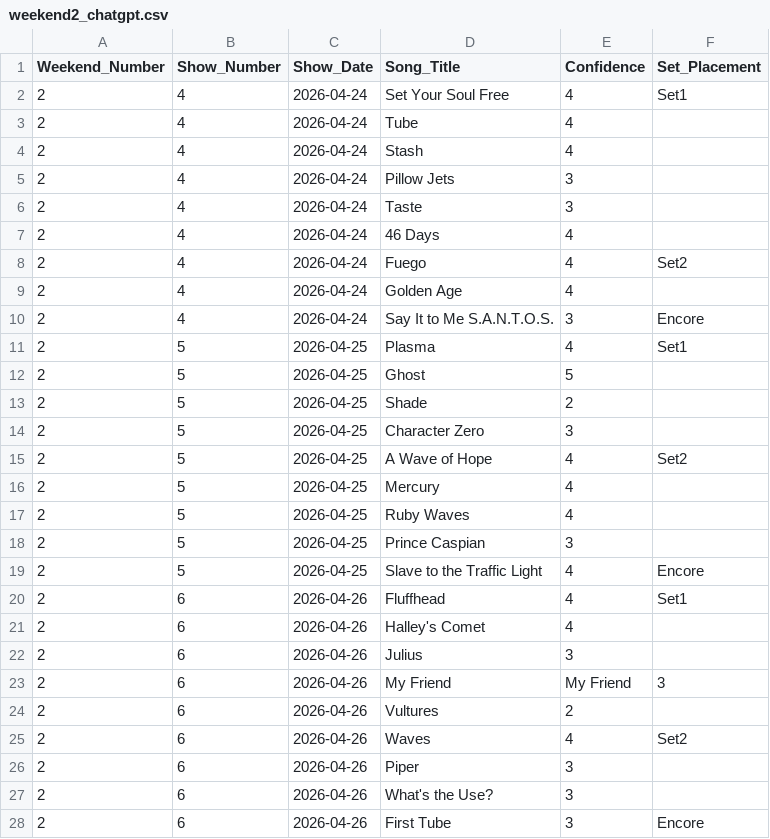
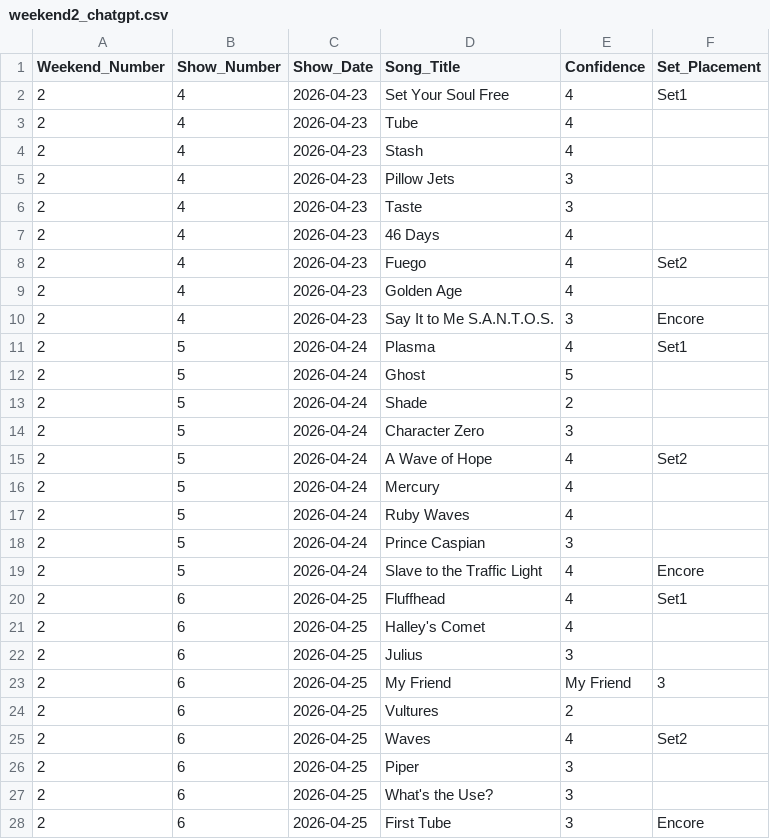
Before and after one commit to crm-droid/phish-sphere-contest, a CSV file: data/predictions/weekend2_chatgpt.csv, drawn as a sheet.

Commit message:
fixed weekend 2 scoring

```diff
--- a/data/predictions/weekend2_chatgpt.csv
+++ b/data/predictions/weekend2_chatgpt.csv
@@ -1,28 +1,28 @@
 Weekend_Number,Show_Number,Show_Date,Song_Title,Confidence,Set_Placement
-2,4,2026-04-24,Set Your Soul Free,4,Set1
-2,4,2026-04-24,Tube,4,
-2,4,2026-04-24,Stash,4,
-2,4,2026-04-24,Pillow Jets,3,
-2,4,2026-04-24,Taste,3,
-2,4,2026-04-24,46 Days,4,
-2,4,2026-04-24,Fuego,4,Set2
-2,4,2026-04-24,Golden Age,4,
-2,4,2026-04-24,Say It to Me S.A.N.T.O.S.,3,Encore
-2,5,2026-04-25,Plasma,4,Set1
-2,5,2026-04-25,Ghost,5,
-2,5,2026-04-25,Shade,2,
-2,5,2026-04-25,Character Zero,3,
-2,5,2026-04-25,A Wave of Hope,4,Set2
-2,5,2026-04-25,Mercury,4,
-2,5,2026-04-25,Ruby Waves,4,
-2,5,2026-04-25,Prince Caspian,3,
-2,5,2026-04-25,Slave to the Traffic Light,4,Encore
-2,6,2026-04-26,Fluffhead,4,Set1
-2,6,2026-04-26,Halley's Comet,4,
-2,6,2026-04-26,Julius,3,
-2,6,2026-04-26,My Friend, My Friend,3,
-2,6,2026-04-26,Vultures,2,
-2,6,2026-04-26,Waves,4,Set2
-2,6,2026-04-26,Piper,3,
-2,6,2026-04-26,What's the Use?,3,
-2,6,2026-04-26,First Tube,3,Encore
+2,4,2026-04-23,Set Your Soul Free,4,Set1
+2,4,2026-04-23,Tube,4,
+2,4,2026-04-23,Stash,4,
+2,4,2026-04-23,Pillow Jets,3,
+2,4,2026-04-23,Taste,3,
+2,4,2026-04-23,46 Days,4,
+2,4,2026-04-23,Fuego,4,Set2
+2,4,2026-04-23,Golden Age,4,
+2,4,2026-04-23,Say It to Me S.A.N.T.O.S.,3,Encore
+2,5,2026-04-24,Plasma,4,Set1
+2,5,2026-04-24,Ghost,5,
+2,5,2026-04-24,Shade,2,
+2,5,2026-04-24,Character Zero,3,
+2,5,2026-04-24,A Wave of Hope,4,Set2
+2,5,2026-04-24,Mercury,4,
+2,5,2026-04-24,Ruby Waves,4,
+2,5,2026-04-24,Prince Caspian,3,
+2,5,2026-04-24,Slave to the Traffic Light,4,Encore
+2,6,2026-04-25,Fluffhead,4,Set1
+2,6,2026-04-25,Halley's Comet,4,
+2,6,2026-04-25,Julius,3,
+2,6,2026-04-25,My Friend, My Friend,3,
+2,6,2026-04-25,Vultures,2,
+2,6,2026-04-25,Waves,4,Set2
+2,6,2026-04-25,Piper,3,
+2,6,2026-04-25,What's the Use?,3,
+2,6,2026-04-25,First Tube,3,Encore
```
Also changed, not shown: data/predictions/weekend2_claude.csv, data/predictions/weekend2_gemini.csv, 4 other files.
